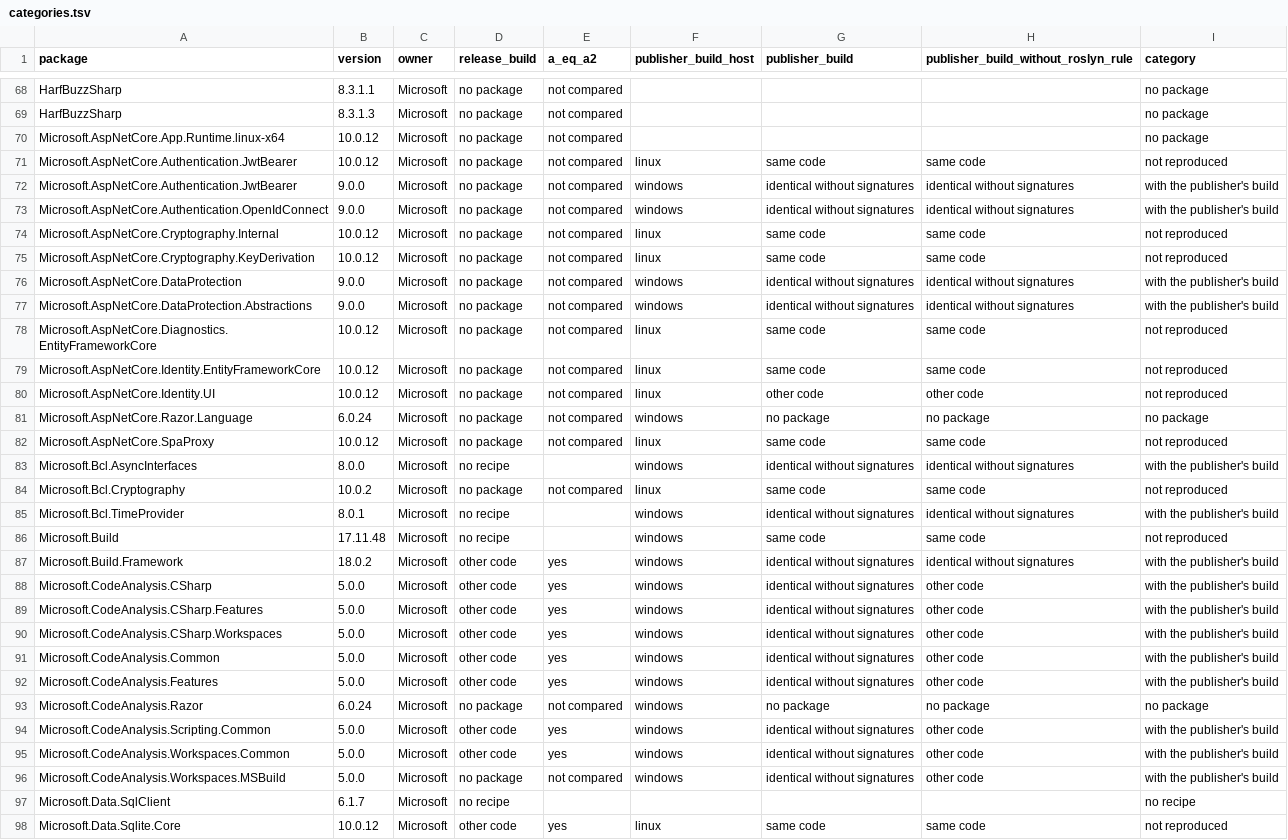
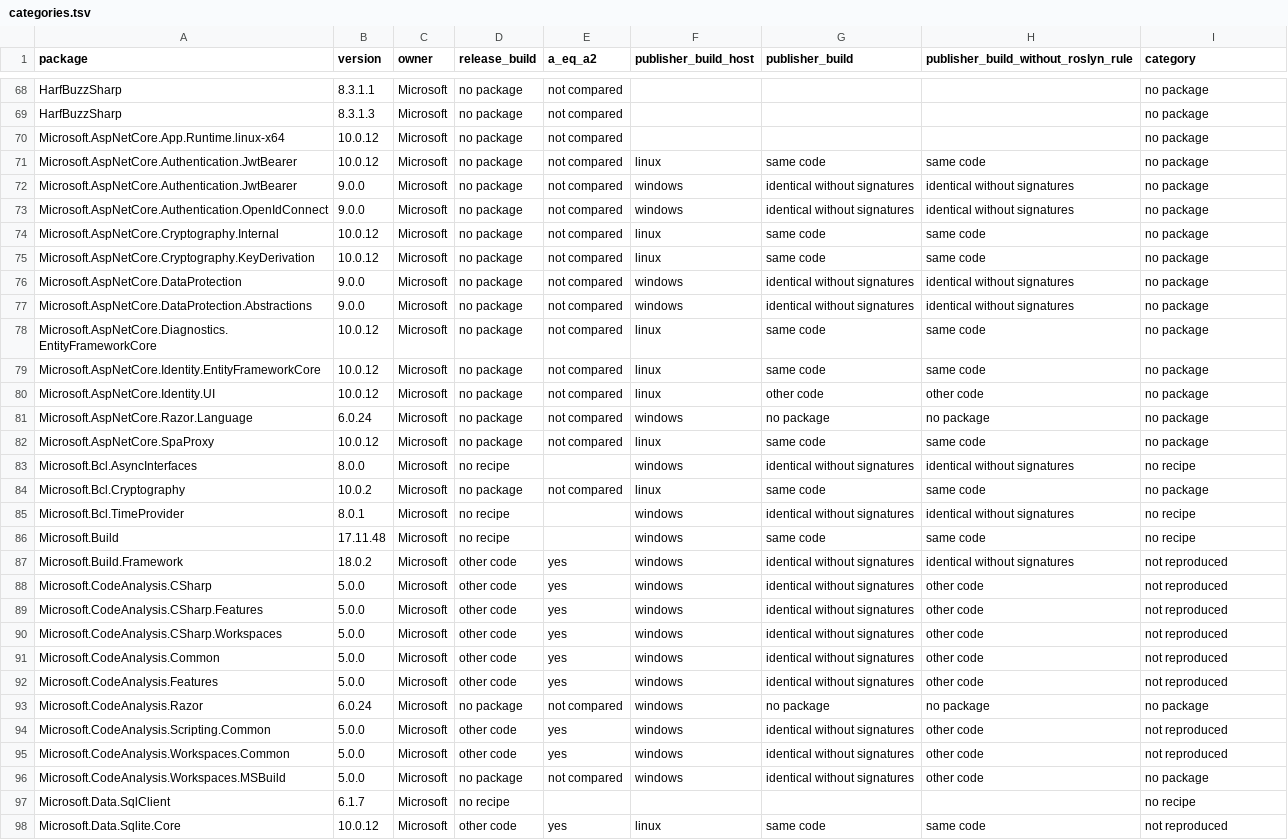
Before and after one commit to leosakharoff/dotnet-rebuild-experiments, a TSV file: 2-dependencies/2b-rebuild/results/categories.tsv, drawn as a sheet; only a part is shown, gaps mark what is left out; the diff covers the shown part only; the diff names each change by its address in the sheet, - before the commit and + after, or states it on an @@ line.

```diff
--- a/2-dependencies/2b-rebuild/results/categories.tsv
+++ b/2-dependencies/2b-rebuild/results/categories.tsv
-I71 (category): not reproduced
+I71 (category): no package
-I72:I73 (category): with the publisher's build
+I72:I73 (category): no package
-I74:I75 (category): not reproduced
+I74:I75 (category): no package
-I76:I77 (category): with the publisher's build
+I76:I77 (category): no package
-I78:I80 (category): not reproduced
+I78:I80 (category): no package
-I82 (category): not reproduced
+I82 (category): no package
-I83 (category): with the publisher's build
+I83 (category): no recipe
-I84 (category): not reproduced
+I84 (category): no package
-I85 (category): with the publisher's build
+I85 (category): no recipe
-I86 (category): not reproduced
+I86 (category): no recipe
-I87:I92 (category): with the publisher's build
+I87:I92 (category): not reproduced
-I94:I95 (category): with the publisher's build
+I94:I95 (category): not reproduced
-I96 (category): with the publisher's build
+I96 (category): no package
```
Also changed, not shown: 61 edited cells elsewhere in this file, 14 other files.
